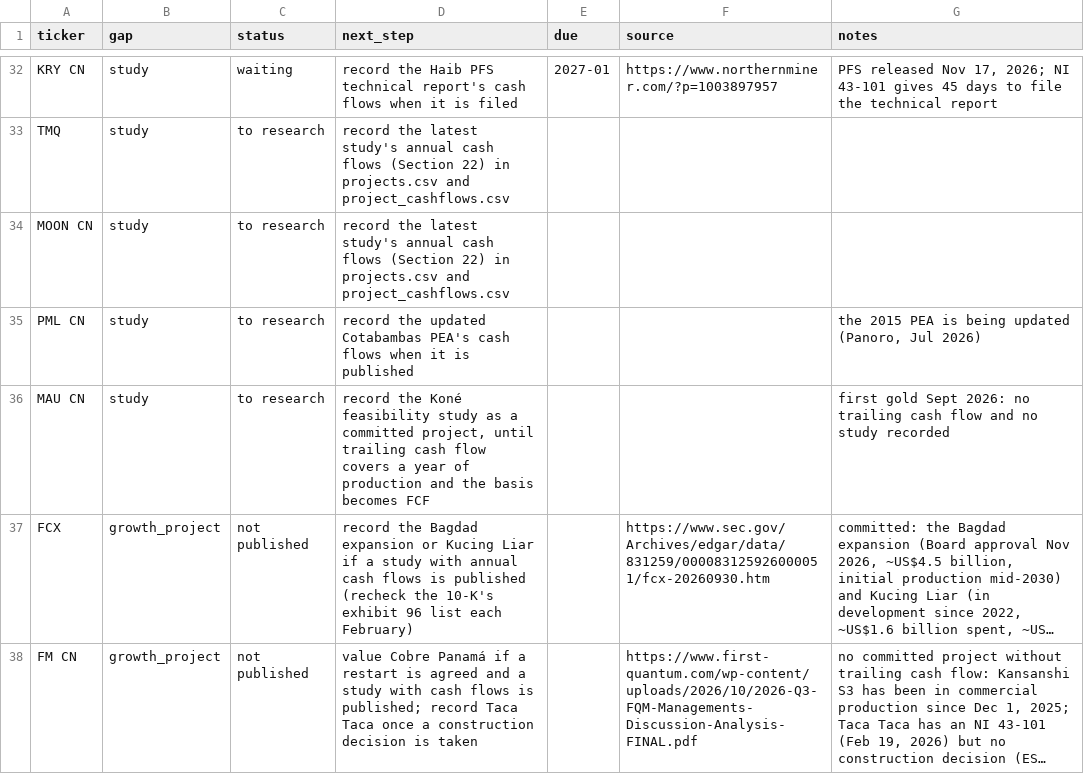
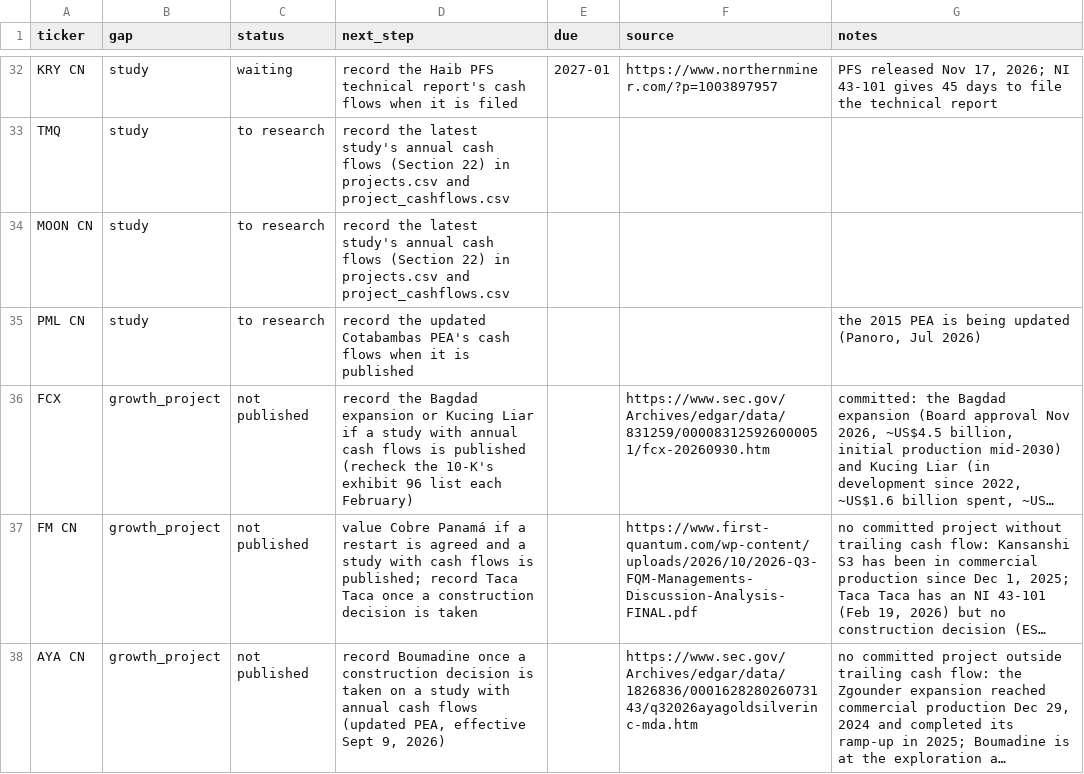
Before and after one commit to rmvw96-spec/mining-company-valuations, a CSV file: data/research/coverage.csv, drawn as a sheet; only a part is shown, gaps mark what is left out; the shorter side is filled out with more unchanged rows; long unchanged cells end in …; the diff names each change by its address in the sheet, - before the commit and + after, or states it on an @@ line.

Commit message:
Coverage studies: Montage's Koné FS recorded (under construction: first production at the hard-rock circuit, Q2 2027; US$159.8M remaining), with its country weights and financing inputs; study row closed

```diff
--- a/data/research/coverage.csv
+++ b/data/research/coverage.csv
-row 36: MAU CN | study | to research | record the Koné feasibility study as a committed project, until trailing cash flow covers a year of production and the basis becomes FCF |  |  | first gold Sept 2026: no trailing cash flow and no study recorded
```
Also changed, not shown: data/research/pnav_companies.csv, data/research/project_cashflows.csv, 2 other files.
